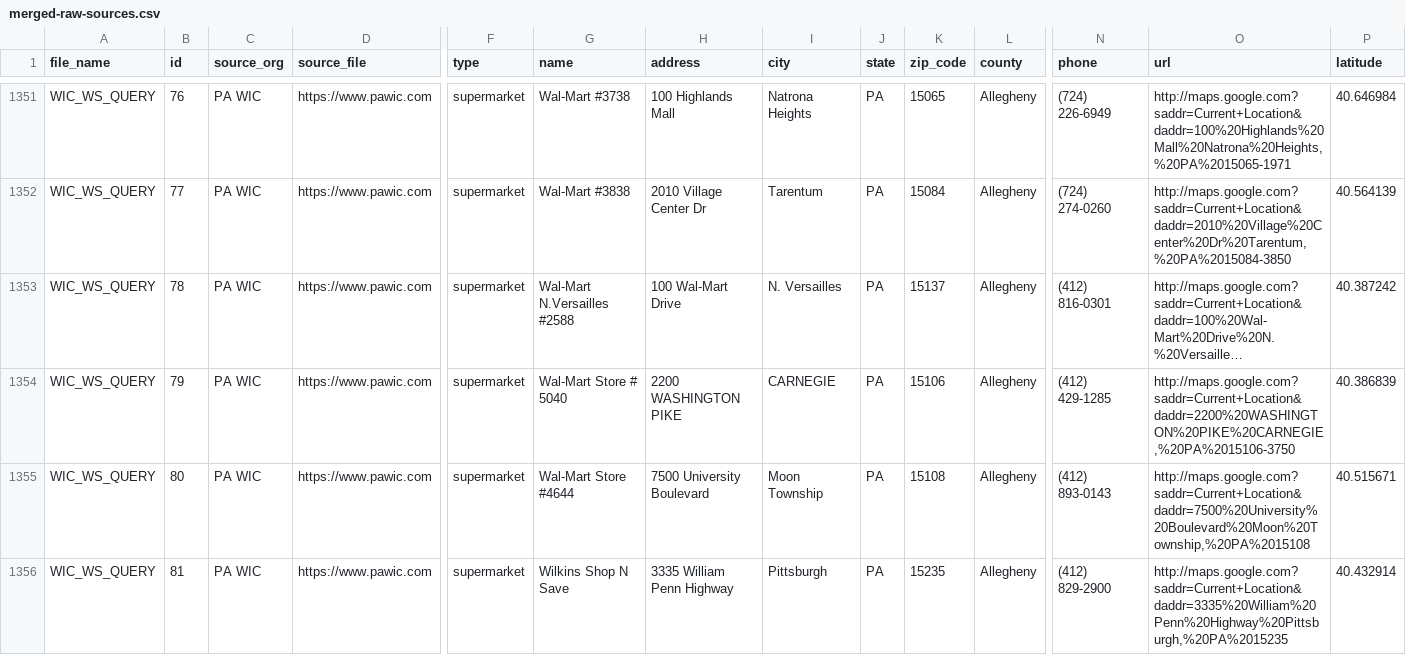
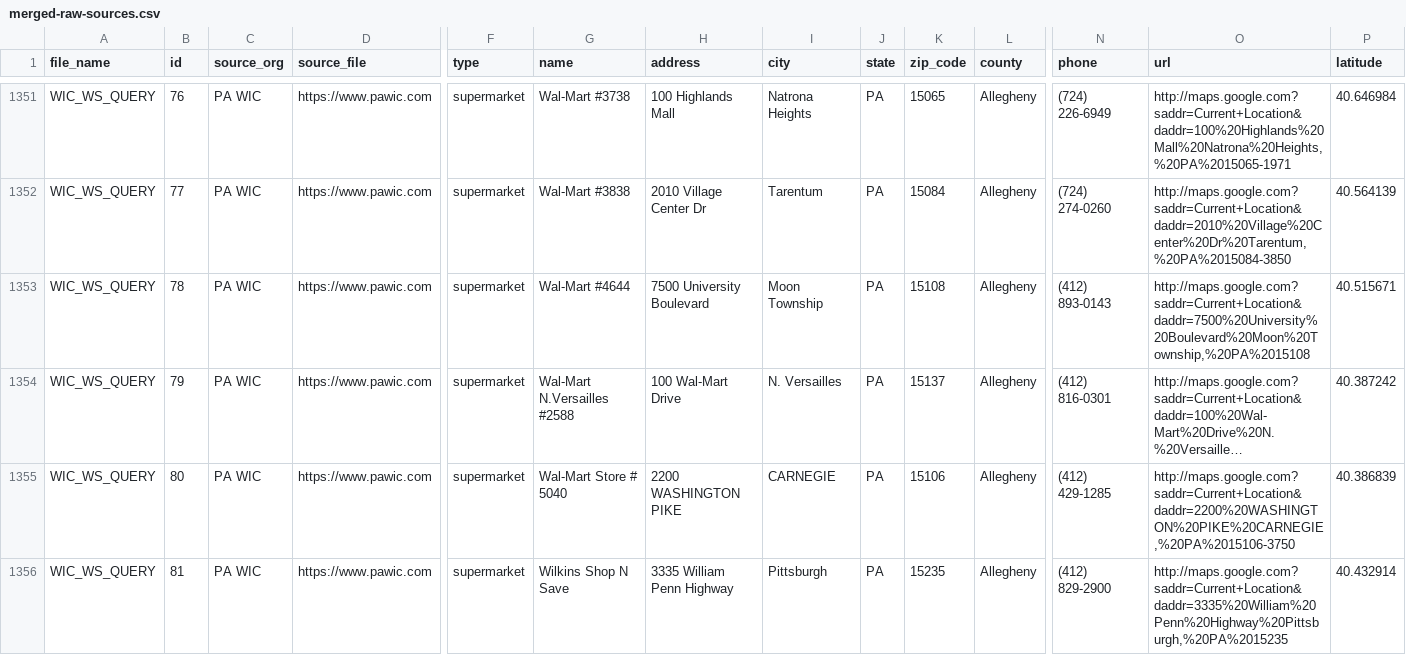
Before and after one commit to CodeForPittsburgh/food-access-data-transformation, a CSV file: food-data/merged-data/merged-raw-sources.csv, drawn as a sheet; only a part is shown, gaps mark what is left out; long unchanged cells end in …; removed rows and columns are numbered as before the commit, all else as after; rows hold the shown columns only; the diff names each change by its address in the sheet, - before the commit and + after, or states it on an @@ line.

```diff
--- a/food-data/merged-data/merged-raw-sources.csv
+++ b/food-data/merged-data/merged-raw-sources.csv
+row 1353: WIC_WS_QUERY | 78 | PA WIC | https://www.pawic.com | supermarket | Wal-Mart #4644 | 7500 University Boulevard | Moon Township | PA | 15108 | Allegheny | (412) 893-0143 | http://maps.google.com?saddr=Current+Location&daddr=7500%20University%20Boulevard%20Moon%20Township,%20PA%2015108 | 40.515671
-B1354 (id): 78
+B1354 (id): 79
-B1355 (id): 79
+B1355 (id): 80
-row 1355: WIC_WS_QUERY | 80 | PA WIC | https://www.pawic.com | supermarket | Wal-Mart Store #4644 | 7500 University Boulevard | Moon Township | PA | 15108 | Allegheny | (412) 893-0143 | http://maps.google.com?saddr=Current+Location&daddr=7500%20University%20Boulevard%20Moon%20Township,%20PA%2015108 | 40.515671
```
Also changed, not shown: food-data/merged-data/duplicate-merged-data.csv, food-data/merged-data/invalid-raw-sources.csv, 5 other files.
